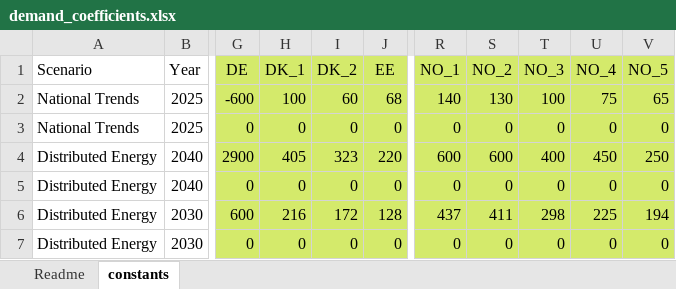
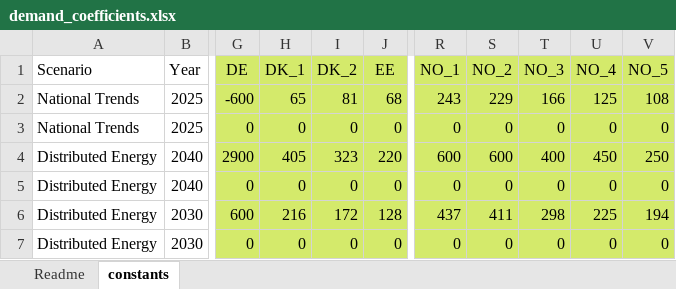
Before and after one commit to vttresearch/north_european_model, an Excel workbook: timeseries/Basic_processing/Elec_demand/input/demand_coefficients.xlsx, sheet constants, drawn as a sheet; only a part is shown, gaps mark what is left out; values as stored, in another font and other column widths than the file's, no borders; the diff names each change by its address in the sheet, - before the commit and + after, or states it on an @@ line.

Commit message:
Updated demand NO.

```diff
--- a/timeseries/Basic_processing/Elec_demand/input/demand_coefficients.xlsx (sheet constants)
+++ b/timeseries/Basic_processing/Elec_demand/input/demand_coefficients.xlsx (sheet constants)
-H2 (DK_1): 100
+H2 (DK_1): 65
-I2 (DK_2): 60
+I2 (DK_2): 81
-R2 (NO_1): 140
+R2 (NO_1): 243
-S2 (NO_2): 130
+S2 (NO_2): 229
-T2 (NO_3): 100
+T2 (NO_3): 166
-U2 (NO_4): 75
+U2 (NO_4): 125
-V2 (NO_5): 65
+V2 (NO_5): 108
```
Also changed, not shown: 1 other file.
